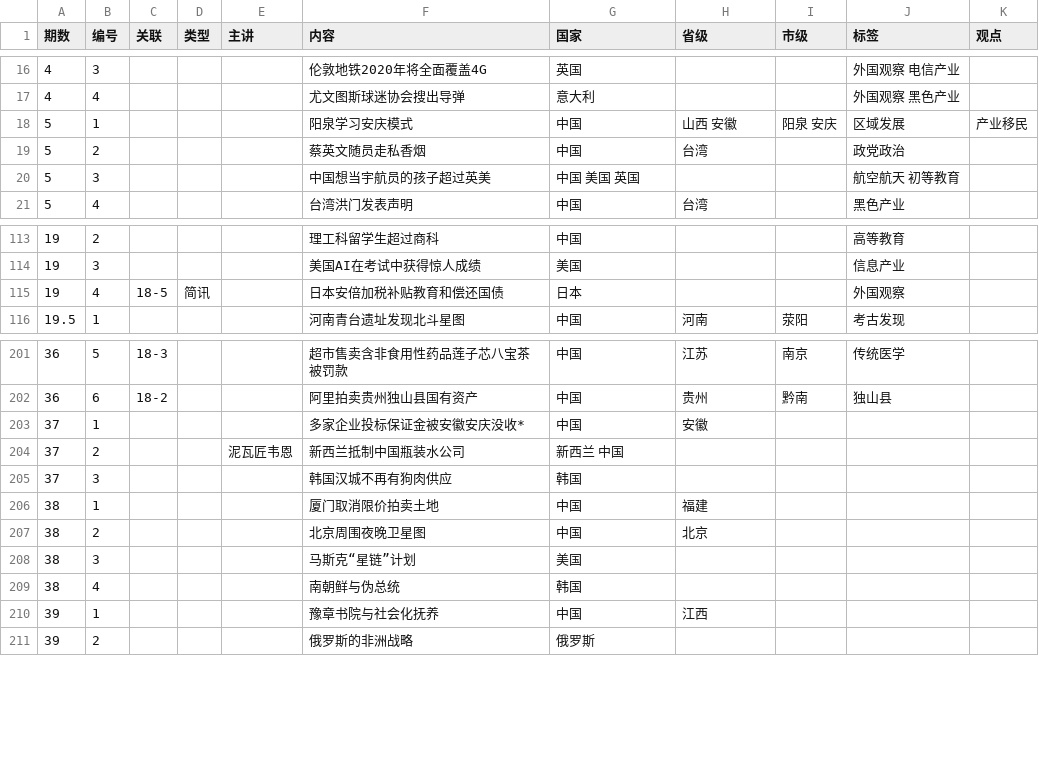
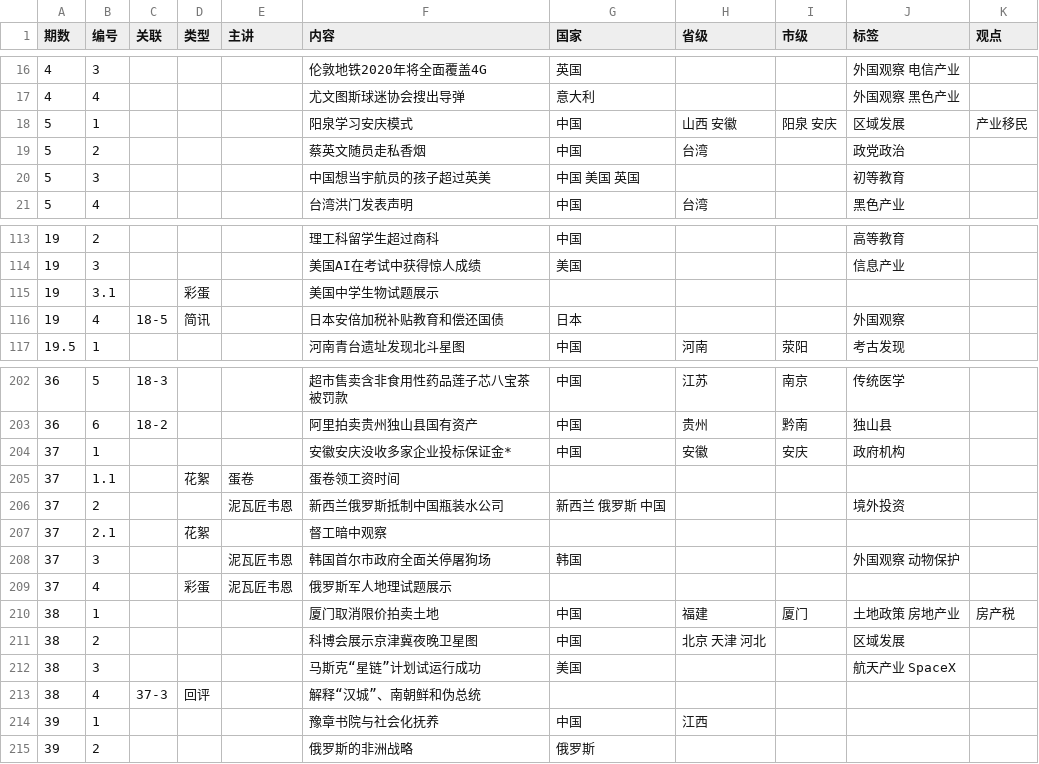
Before and after one commit to bedtimenewsdb/bndb, a CSV file: data/bndb.csv, drawn as a sheet; only a part is shown, gaps mark what is left out.

Commit message:
Update bndb.csv

```diff
--- a/data/bndb.csv
+++ b/data/bndb.csv
@@ -19,3 +19,3 @@
 5,2,,,,蔡英文随员走私香烟,中国,台湾,,政党政治,
-5,3,,,,中国想当宇航员的孩子超过英美,中国 美国 英国,,,航空航天 初等教育,
+5,3,,,,中国想当宇航员的孩子超过英美,中国 美国 英国,,,初等教育,
 5,4,,,,台湾洪门发表声明,中国,台湾,,黑色产业,
@@ -114,2 +114,3 @@
 19,3,,,,美国AI在考试中获得惊人成绩,美国,,,信息产业,
+19,3.1,,彩蛋,,美国中学生物试题展示,,,,,
 19,4,18-5,简讯,,日本安倍加税补贴教育和偿还国债,日本,,,外国观察,
@@ -202,9 +203,12 @@
 36,6,18-2,,,阿里拍卖贵州独山县国有资产,中国,贵州,黔南,独山县,
-37,1,,,,多家企业投标保证金被安徽安庆没收*,中国,安徽,,,
-37,2,,,泥瓦匠韦恩,新西兰抵制中国瓶装水公司,新西兰 中国,,,,
-37,3,,,,韩国汉城不再有狗肉供应,韩国,,,,
-38,1,,,,厦门取消限价拍卖土地,中国,福建,,,
-38,2,,,,北京周围夜晚卫星图,中国,北京,,,
-38,3,,,,马斯克“星链”计划,美国,,,,
-38,4,,,,南朝鲜与伪总统,韩国,,,,
+37,1,,,,安徽安庆没收多家企业投标保证金*,中国,安徽,安庆,政府机构,
+37,1.1,,花絮,蛋卷,蛋卷领工资时间,,,,,
+37,2,,,泥瓦匠韦恩,新西兰俄罗斯抵制中国瓶装水公司,新西兰 俄罗斯 中国,,,境外投资,
+37,2.1,,花絮,,督工暗中观察,,,,,
+37,3,,,泥瓦匠韦恩,韩国首尔市政府全面关停屠狗场,韩国,,,外国观察 动物保护,
+37,4,,彩蛋,泥瓦匠韦恩,俄罗斯军人地理试题展示,,,,,
+38,1,,,,厦门取消限价拍卖土地,中国,福建,厦门,土地政策 房地产业,房产税
+38,2,,,,科博会展示京津冀夜晚卫星图,中国,北京 天津 河北,,区域发展,
+38,3,,,,马斯克“星链”计划试运行成功,美国,,,航天产业 SpaceX,
+38,4,37-3,回评,,解释“汉城”、南朝鲜和伪总统,,,,,
 39,1,,,,豫章书院与社会化抚养,中国,江西,,,
```
